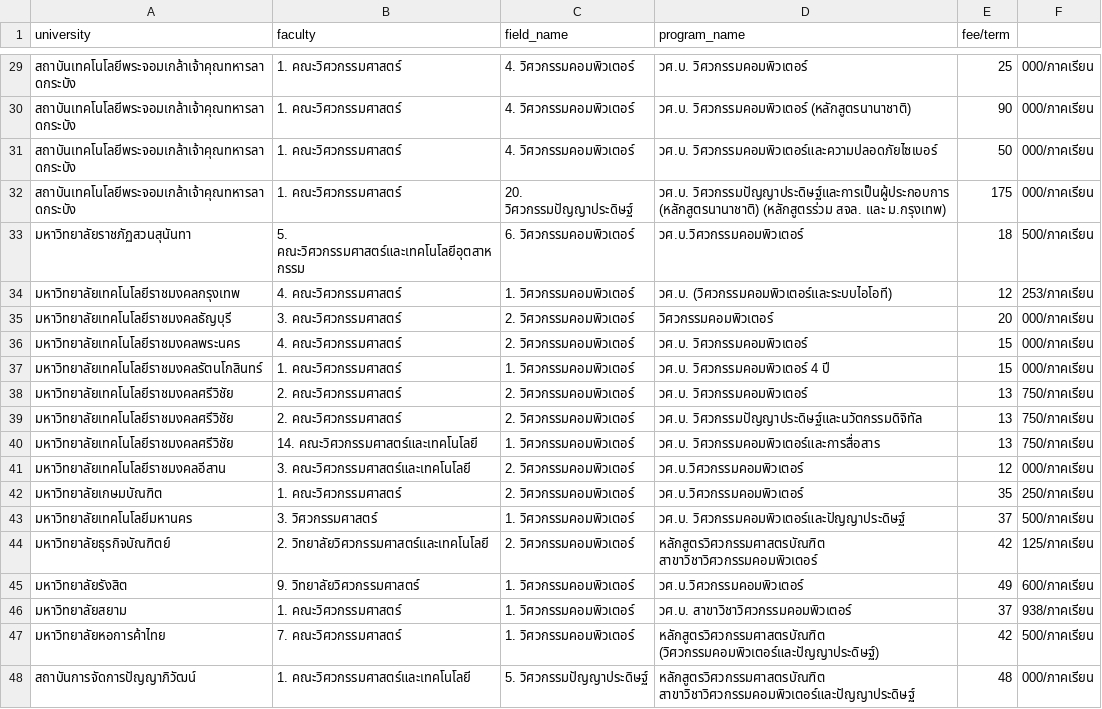
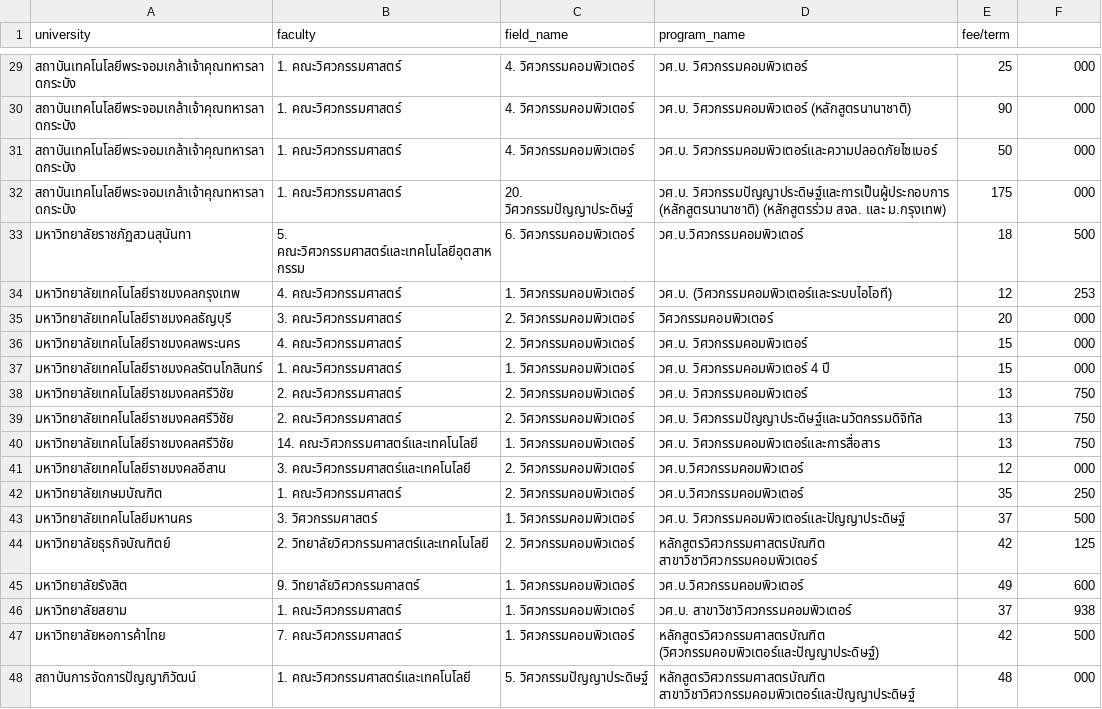
Before and after one commit to sakkarin31/MyTCASDashboard, a CSV file: MainWeb/programs_with_fee.csv, drawn as a sheet; only a part is shown, gaps mark what is left out; the diff covers the shown part only.

```diff
--- a/MainWeb/programs_with_fee.csv
+++ b/MainWeb/programs_with_fee.csv
@@ -29,20 +29,20 @@ university,faculty,field_name,program_name,fee/term
-สถาบันเทคโนโลยีพระจอมเกล้าเจ้าคุณทหารลาดกระบัง,1. คณะวิศวกรรมศาสตร์,4. วิศวกรรมคอมพิวเตอร์,วศ.บ. วิศวกรรมคอมพิวเตอร์,25,000/ภาคเรียน
-สถาบันเทคโนโลยีพระจอมเกล้าเจ้าคุณทหารลาดกระบัง,1. คณะวิศวกรรมศาสตร์,4. วิศวกรรมคอมพิวเตอร์,วศ.บ. วิศวกรรมคอมพิวเตอร์ (หลักสูตรนานาชาติ),90,000/ภาคเรียน
-สถาบันเทคโนโลยีพระจอมเกล้าเจ้าคุณทหารลาดกระบัง,1. คณะวิศวกรรมศาสตร์,4. วิศวกรรมคอมพิวเตอร์,วศ.บ. วิศวกรรมคอมพิวเตอร์และความปลอดภัยไซเบอร์,50,000/ภาคเรียน
-สถาบันเทคโนโลยีพระจอมเกล้าเจ้าคุณทหารลาดกระบัง,1. คณะวิศวกรรมศาสตร์,20. วิศวกรรมปัญญาประดิษฐ์,วศ.บ. วิศวกรรมปัญญาประดิษฐ์และการเป็นผู้ประกอบการ (หลักสูตรนานาชาติ) (หลักสูตรร่วม สจล. และ ม.กรุงเทพ),175,000/ภาคเรียน
-มหาวิทยาลัยราชภัฏสวนสุนันทา,5. คณะวิศวกรรมศาสตร์และเทคโนโลยีอุตสาหกรรม,6. วิศวกรรมคอมพิวเตอร์,วศ.บ.วิศวกรรมคอมพิวเตอร์,18,500/ภาคเรียน
-มหาวิทยาลัยเทคโนโลยีราชมงคลกรุงเทพ,4. คณะวิศวกรรมศาสตร์,1. วิศวกรรมคอมพิวเตอร์,วศ.บ. (วิศวกรรมคอมพิวเตอร์และระบบไอโอที),12,253/ภาคเรียน
-มหาวิทยาลัยเทคโนโลยีราชมงคลธัญบุรี,3. คณะวิศวกรรมศาสตร์,2. วิศวกรรมคอมพิวเตอร์,วิศวกรรมคอมพิวเตอร์,20,000/ภาคเรียน
-มหาวิทยาลัยเทคโนโลยีราชมงคลพระนคร,4. คณะวิศวกรรมศาสตร์,2. วิศวกรรมคอมพิวเตอร์,วศ.บ. วิศวกรรมคอมพิวเตอร์,15,000/ภาคเรียน
-มหาวิทยาลัยเทคโนโลยีราชมงคลรัตนโกสินทร์,1. คณะวิศวกรรมศาสตร์,1. วิศวกรรมคอมพิวเตอร์,วศ.บ. วิศวกรรมคอมพิวเตอร์ 4 ปี,15,000/ภาคเรียน
-มหาวิทยาลัยเทคโนโลยีราชมงคลศรีวิชัย,2. คณะวิศวกรรมศาสตร์,2. วิศวกรรมคอมพิวเตอร์,วศ.บ. วิศวกรรมคอมพิวเตอร์,13,750/ภาคเรียน
-มหาวิทยาลัยเทคโนโลยีราชมงคลศรีวิชัย,2. คณะวิศวกรรมศาสตร์,2. วิศวกรรมคอมพิวเตอร์,วศ.บ. วิศวกรรมปัญญาประดิษฐ์และนวัตกรรมดิจิทัล,13,750/ภาคเรียน
-มหาวิทยาลัยเทคโนโลยีราชมงคลศรีวิชัย,14. คณะวิศวกรรมศาสตร์และเทคโนโลยี,1. วิศวกรรมคอมพิวเตอร์,วศ.บ. วิศวกรรมคอมพิวเตอร์และการสื่อสาร,13,750/ภาคเรียน
-มหาวิทยาลัยเทคโนโลยีราชมงคลอีสาน,3. คณะวิศวกรรมศาสตร์และเทคโนโลยี,2. วิศวกรรมคอมพิวเตอร์,วศ.บ.วิศวกรรมคอมพิวเตอร์,12,000/ภาคเรียน
-มหาวิทยาลัยเกษมบัณฑิต,1. คณะวิศวกรรมศาสตร์,2. วิศวกรรมคอมพิวเตอร์,วศ.บ.วิศวกรรมคอมพิวเตอร์,35,250/ภาคเรียน
-มหาวิทยาลัยเทคโนโลยีมหานคร,3. วิศวกรรมศาสตร์,1. วิศวกรรมคอมพิวเตอร์,วศ.บ. วิศวกรรมคอมพิวเตอร์และปัญญาประดิษฐ์,37,500/ภาคเรียน
-มหาวิทยาลัยธุรกิจบัณฑิตย์,2. วิทยาลัยวิศวกรรมศาสตร์และเทคโนโลยี,2. วิศวกรรมคอมพิวเตอร์,หลักสูตรวิศวกรรมศาสตรบัณฑิต สาขาวิชาวิศวกรรมคอมพิวเตอร์,42,125/ภาคเรียน
-มหาวิทยาลัยรังสิต,9. วิทยาลัยวิศวกรรมศาสตร์,1. วิศวกรรมคอมพิวเตอร์,วศ.บ.วิศวกรรมคอมพิวเตอร์,49,600/ภาคเรียน
-มหาวิทยาลัยสยาม,1. คณะวิศวกรรมศาสตร์,1. วิศวกรรมคอมพิวเตอร์,วศ.บ. สาขาวิชาวิศวกรรมคอมพิวเตอร์,37,938/ภาคเรียน
-มหาวิทยาลัยหอการค้าไทย,7. คณะวิศวกรรมศาสตร์,1. วิศวกรรมคอมพิวเตอร์,หลักสูตรวิศวกรรมศาสตรบัณฑิต (วิศวกรรมคอมพิวเตอร์และปัญญาประดิษฐ์),42,500/ภาคเรียน
-สถาบันการจัดการปัญญาภิวัฒน์,1. คณะวิศวกรรมศาสตร์และเทคโนโลยี,5. วิศวกรรมปัญญาประดิษฐ์,หลักสูตรวิศวกรรมศาสตรบัณฑิต สาขาวิชาวิศวกรรมคอมพิวเตอร์และปัญญาประดิษฐ์,48,000/ภาคเรียน
+สถาบันเทคโนโลยีพระจอมเกล้าเจ้าคุณทหารลาดกระบัง,1. คณะวิศวกรรมศาสตร์,4. วิศวกรรมคอมพิวเตอร์,วศ.บ. วิศวกรรมคอมพิวเตอร์, 25,000
+สถาบันเทคโนโลยีพระจอมเกล้าเจ้าคุณทหารลาดกระบัง,1. คณะวิศวกรรมศาสตร์,4. วิศวกรรมคอมพิวเตอร์,วศ.บ. วิศวกรรมคอมพิวเตอร์ (หลักสูตรนานาชาติ), 90,000
+สถาบันเทคโนโลยีพระจอมเกล้าเจ้าคุณทหารลาดกระบัง,1. คณะวิศวกรรมศาสตร์,4. วิศวกรรมคอมพิวเตอร์,วศ.บ. วิศวกรรมคอมพิวเตอร์และความปลอดภัยไซเบอร์, 50,000
+สถาบันเทคโนโลยีพระจอมเกล้าเจ้าคุณทหารลาดกระบัง,1. คณะวิศวกรรมศาสตร์,20. วิศวกรรมปัญญาประดิษฐ์,วศ.บ. วิศวกรรมปัญญาประดิษฐ์และการเป็นผู้ประกอบการ (หลักสูตรนานาชาติ) (หลักสูตรร่วม สจล. และ ม.กรุงเทพ), 175,000
+มหาวิทยาลัยราชภัฏสวนสุนันทา,5. คณะวิศวกรรมศาสตร์และเทคโนโลยีอุตสาหกรรม,6. วิศวกรรมคอมพิวเตอร์,วศ.บ.วิศวกรรมคอมพิวเตอร์, 18,500
+มหาวิทยาลัยเทคโนโลยีราชมงคลกรุงเทพ,4. คณะวิศวกรรมศาสตร์,1. วิศวกรรมคอมพิวเตอร์,วศ.บ. (วิศวกรรมคอมพิวเตอร์และระบบไอโอที), 12,253
+มหาวิทยาลัยเทคโนโลยีราชมงคลธัญบุรี,3. คณะวิศวกรรมศาสตร์,2. วิศวกรรมคอมพิวเตอร์,วิศวกรรมคอมพิวเตอร์, 20,000
+มหาวิทยาลัยเทคโนโลยีราชมงคลพระนคร,4. คณะวิศวกรรมศาสตร์,2. วิศวกรรมคอมพิวเตอร์,วศ.บ. วิศวกรรมคอมพิวเตอร์, 15,000
+มหาวิทยาลัยเทคโนโลยีราชมงคลรัตนโกสินทร์,1. คณะวิศวกรรมศาสตร์,1. วิศวกรรมคอมพิวเตอร์,วศ.บ. วิศวกรรมคอมพิวเตอร์ 4 ปี, 15,000
+มหาวิทยาลัยเทคโนโลยีราชมงคลศรีวิชัย,2. คณะวิศวกรรมศาสตร์,2. วิศวกรรมคอมพิวเตอร์,วศ.บ. วิศวกรรมคอมพิวเตอร์, 13,750
+มหาวิทยาลัยเทคโนโลยีราชมงคลศรีวิชัย,2. คณะวิศวกรรมศาสตร์,2. วิศวกรรมคอมพิวเตอร์,วศ.บ. วิศวกรรมปัญญาประดิษฐ์และนวัตกรรมดิจิทัล, 13,750
+มหาวิทยาลัยเทคโนโลยีราชมงคลศรีวิชัย,14. คณะวิศวกรรมศาสตร์และเทคโนโลยี,1. วิศวกรรมคอมพิวเตอร์,วศ.บ. วิศวกรรมคอมพิวเตอร์และการสื่อสาร, 13,750
+มหาวิทยาลัยเทคโนโลยีราชมงคลอีสาน,3. คณะวิศวกรรมศาสตร์และเทคโนโลยี,2. วิศวกรรมคอมพิวเตอร์,วศ.บ.วิศวกรรมคอมพิวเตอร์, 12,000
+มหาวิทยาลัยเกษมบัณฑิต,1. คณะวิศวกรรมศาสตร์,2. วิศวกรรมคอมพิวเตอร์,วศ.บ.วิศวกรรมคอมพิวเตอร์, 35,250
+มหาวิทยาลัยเทคโนโลยีมหานคร,3. วิศวกรรมศาสตร์,1. วิศวกรรมคอมพิวเตอร์,วศ.บ. วิศวกรรมคอมพิวเตอร์และปัญญาประดิษฐ์, 37,500
+มหาวิทยาลัยธุรกิจบัณฑิตย์,2. วิทยาลัยวิศวกรรมศาสตร์และเทคโนโลยี,2. วิศวกรรมคอมพิวเตอร์,หลักสูตรวิศวกรรมศาสตรบัณฑิต สาขาวิชาวิศวกรรมคอมพิวเตอร์, 42,125
+มหาวิทยาลัยรังสิต,9. วิทยาลัยวิศวกรรมศาสตร์,1. วิศวกรรมคอมพิวเตอร์,วศ.บ.วิศวกรรมคอมพิวเตอร์, 49,600
+มหาวิทยาลัยสยาม,1. คณะวิศวกรรมศาสตร์,1. วิศวกรรมคอมพิวเตอร์,วศ.บ. สาขาวิชาวิศวกรรมคอมพิวเตอร์, 37,938
+มหาวิทยาลัยหอการค้าไทย,7. คณะวิศวกรรมศาสตร์,1. วิศวกรรมคอมพิวเตอร์,หลักสูตรวิศวกรรมศาสตรบัณฑิต (วิศวกรรมคอมพิวเตอร์และปัญญาประดิษฐ์), 42,500
+สถาบันการจัดการปัญญาภิวัฒน์,1. คณะวิศวกรรมศาสตร์และเทคโนโลยี,5. วิศวกรรมปัญญาประดิษฐ์,หลักสูตรวิศวกรรมศาสตรบัณฑิต สาขาวิชาวิศวกรรมคอมพิวเตอร์และปัญญาประดิษฐ์, 48,000
```
Also changed, not shown: 28 edited cells elsewhere in this file.
